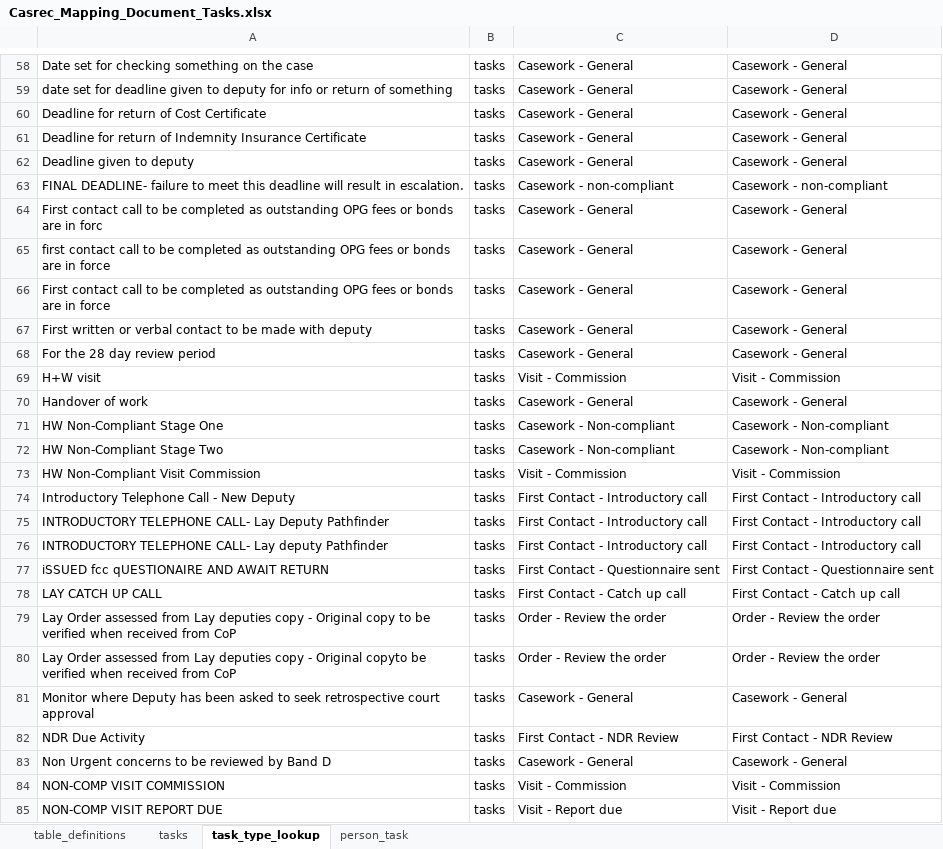
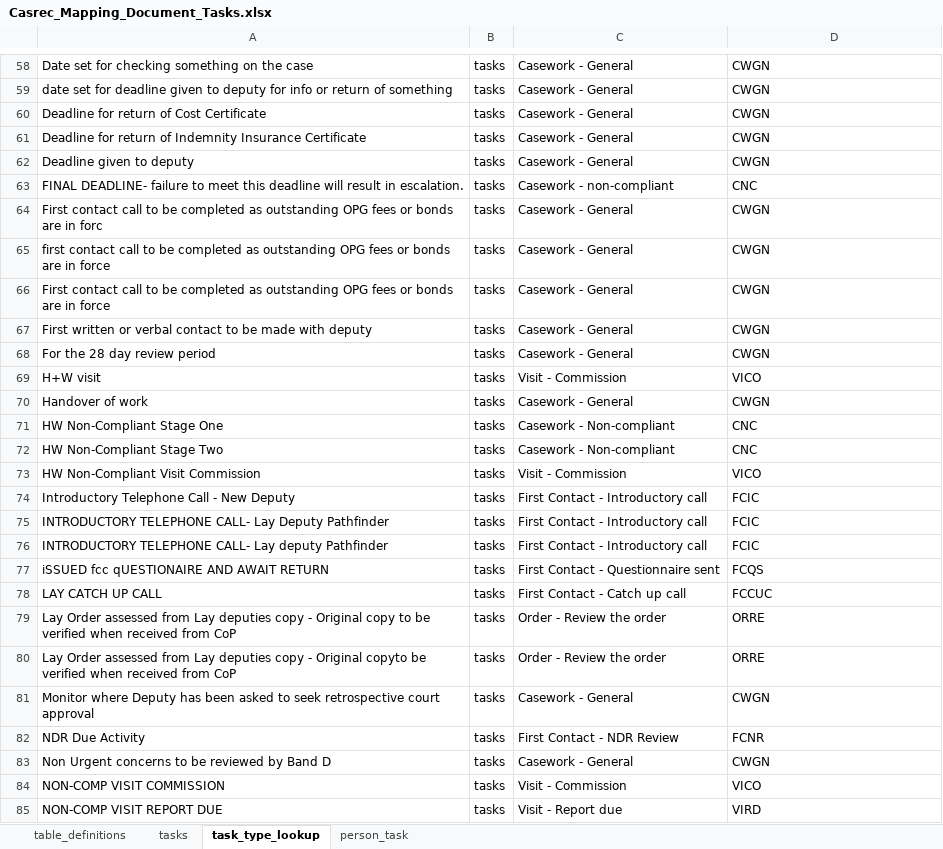
Before and after one commit to uk-gov-mirror/ministryofjustice.opg-data-casrec-migration-mappings, an Excel workbook: mapping_spreadsheet/Casrec_Mapping_Document_Tasks.xlsx, sheet task_type_lookup, drawn as a sheet; only a part is shown, gaps mark what is left out; values as stored, in another font and other column widths than the file's, no borders; the diff covers the shown part only; the diff names each change by its address in the sheet, - before the commit and + after, or states it on an @@ line.

Commit message:
Update task type lookup and assign to correct Sirius field (#95)

```diff
--- a/mapping_spreadsheet/Casrec_Mapping_Document_Tasks.xlsx (sheet task_type_lookup)
+++ b/mapping_spreadsheet/Casrec_Mapping_Document_Tasks.xlsx (sheet task_type_lookup)
-D58:D62: Casework - General
+D58:D62: CWGN
-D63: Casework - non-compliant
+D63: CNC
-D64:D68: Casework - General
+D64:D68: CWGN
-D69: Visit - Commission
+D69: VICO
-D70: Casework - General
+D70: CWGN
-D71:D72: Casework - Non-compliant
+D71:D72: CNC
-D73: Visit - Commission
+D73: VICO
-D74:D76: First Contact - Introductory call
+D74:D76: FCIC
-D77: First Contact - Questionnaire sent
+D77: FCQS
-D78: First Contact - Catch up call
+D78: FCCUC
-D79:D80: Order - Review the order
+D79:D80: ORRE
-D81: Casework - General
+D81: CWGN
-D82: First Contact - NDR Review
+D82: FCNR
-D83: Casework - General
+D83: CWGN
-D84: Visit - Commission
+D84: VICO
-D85: Visit - Report due
+D85: VIRD
```
Also changed, not shown: 101 edited cells elsewhere in this sheet, sheet tasks, 2 other files.
